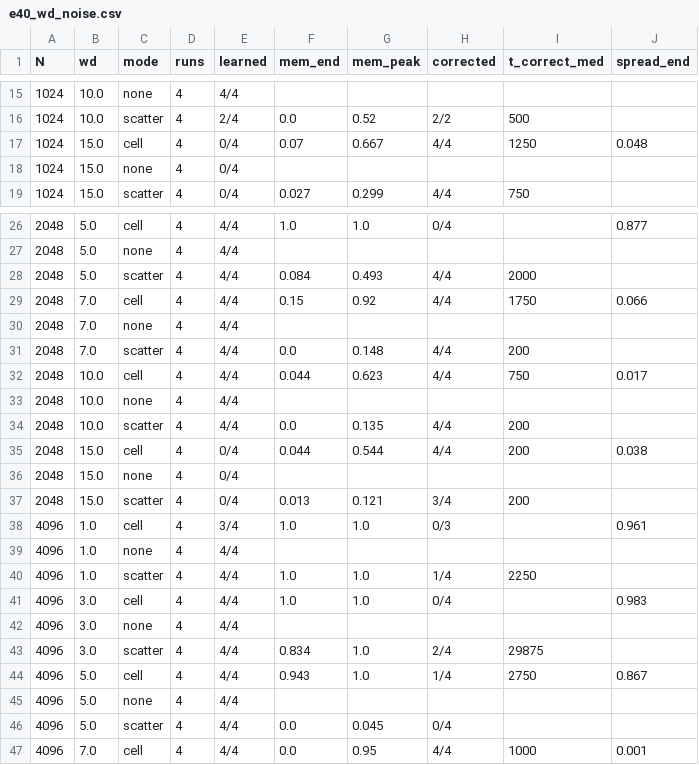
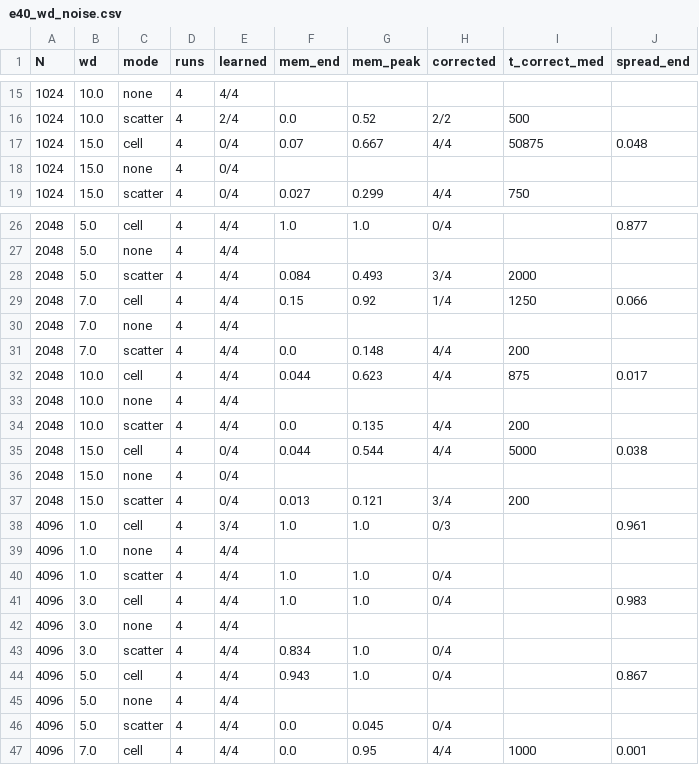
Before and after one commit to syw963/jutam_grokking, a CSV file: docs/analysis/e40_wd_noise.csv, drawn as a sheet; only a part is shown, gaps mark what is left out.

```diff
--- a/docs/analysis/e40_wd_noise.csv
+++ b/docs/analysis/e40_wd_noise.csv
@@ -16,3 +16,3 @@ N,wd,mode,runs,learned,mem_end,mem_peak,corrected,t_correct_med,spread_end
 1024,10.0,scatter,4,2/4,0.0,0.52,2/2,500,
-1024,15.0,cell,4,0/4,0.07,0.667,4/4,1250,0.048
+1024,15.0,cell,4,0/4,0.07,0.667,4/4,50875,0.048
 1024,15.0,none,4,0/4,,,,,
@@ -27,10 +27,10 @@ N,wd,mode,runs,learned,mem_end,mem_peak,corrected,t_correct_med,spread_end
 2048,5.0,none,4,4/4,,,,,
-2048,5.0,scatter,4,4/4,0.084,0.493,4/4,2000,
-2048,7.0,cell,4,4/4,0.15,0.92,4/4,1750,0.066
+2048,5.0,scatter,4,4/4,0.084,0.493,3/4,2000,
+2048,7.0,cell,4,4/4,0.15,0.92,1/4,1250,0.066
 2048,7.0,none,4,4/4,,,,,
 2048,7.0,scatter,4,4/4,0.0,0.148,4/4,200,
-2048,10.0,cell,4,4/4,0.044,0.623,4/4,750,0.017
+2048,10.0,cell,4,4/4,0.044,0.623,4/4,875,0.017
 2048,10.0,none,4,4/4,,,,,
 2048,10.0,scatter,4,4/4,0.0,0.135,4/4,200,
-2048,15.0,cell,4,0/4,0.044,0.544,4/4,200,0.038
+2048,15.0,cell,4,0/4,0.044,0.544,4/4,5000,0.038
 2048,15.0,none,4,0/4,,,,,
@@ -39,7 +39,7 @@ N,wd,mode,runs,learned,mem_end,mem_peak,corrected,t_correct_med,spread_end
 4096,1.0,none,4,4/4,,,,,
-4096,1.0,scatter,4,4/4,1.0,1.0,1/4,2250,
+4096,1.0,scatter,4,4/4,1.0,1.0,0/4,,
 4096,3.0,cell,4,4/4,1.0,1.0,0/4,,0.983
 4096,3.0,none,4,4/4,,,,,
-4096,3.0,scatter,4,4/4,0.834,1.0,2/4,29875,
-4096,5.0,cell,4,4/4,0.943,1.0,1/4,2750,0.867
+4096,3.0,scatter,4,4/4,0.834,1.0,0/4,,
+4096,5.0,cell,4,4/4,0.943,1.0,0/4,,0.867
 4096,5.0,none,4,4/4,,,,,
```
Also changed, not shown: 10 other files.
